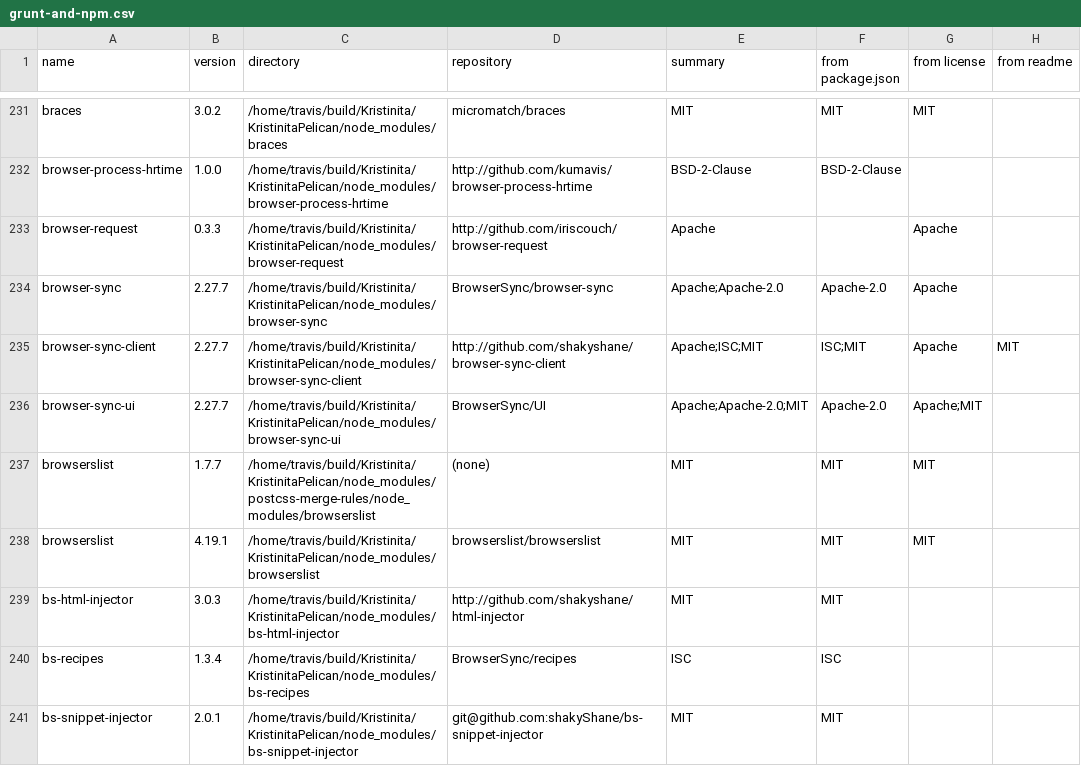
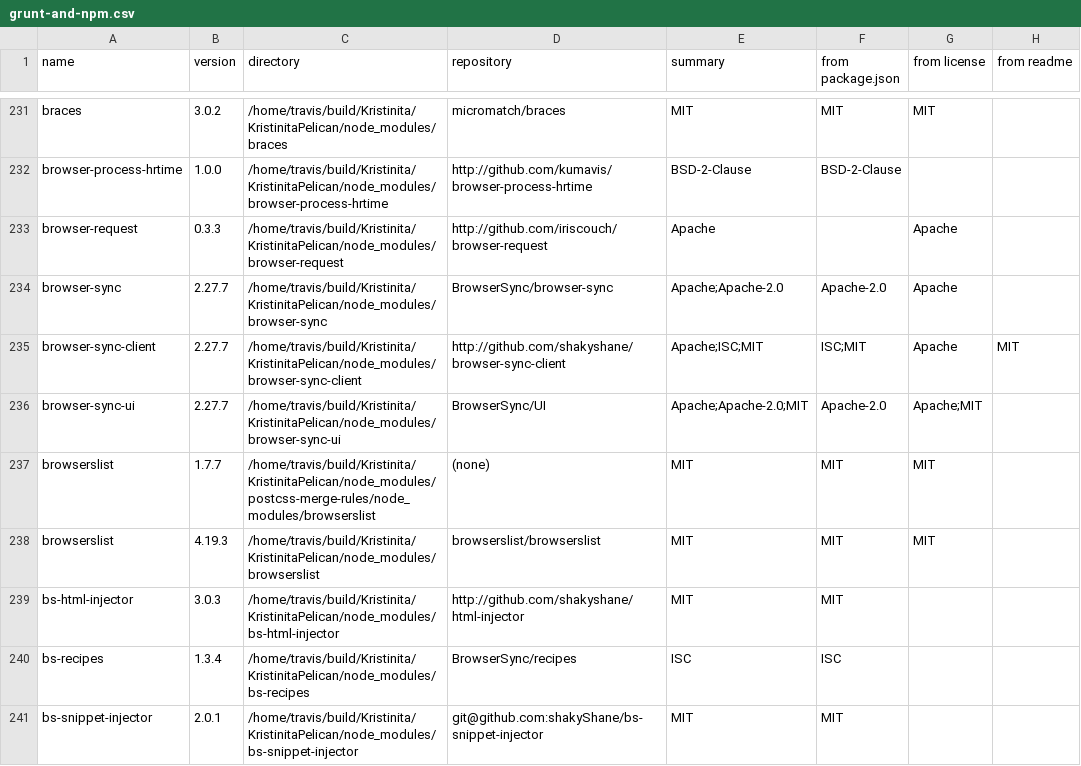
Before and after one commit to Kristinita/Kristinita.github.io, a CSV file: licenses/grunt-and-npm.csv, drawn as a sheet; only a part is shown, gaps mark what is left out.

```diff
--- a/licenses/grunt-and-npm.csv
+++ b/licenses/grunt-and-npm.csv
@@ -237,3 +237,3 @@ browser-sync-ui,2.27.7,/home/travis/build/Kristinita/KristinitaPelican/node_modu
 browserslist,1.7.7,/home/travis/build/Kristinita/KristinitaPelican/node_modules/postcss-merge-rules/node_modules/browserslist,(none),MIT,MIT,MIT,
-browserslist,4.19.1,/home/travis/build/Kristinita/KristinitaPelican/node_modules/browserslist,browserslist/browserslist,MIT,MIT,MIT,
+browserslist,4.19.3,/home/travis/build/Kristinita/KristinitaPelican/node_modules/browserslist,browserslist/browserslist,MIT,MIT,MIT,
 bs-html-injector,3.0.3,/home/travis/build/Kristinita/KristinitaPelican/node_modules/bs-html-injector,http://github.com/shakyshane/html-injector,MIT,MIT,,
```
Also changed, not shown: 4 other files.
